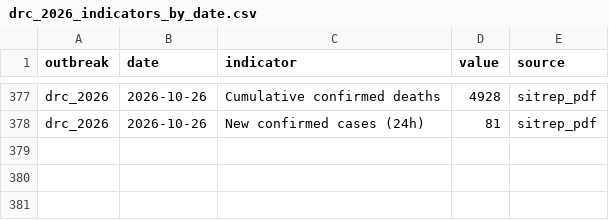
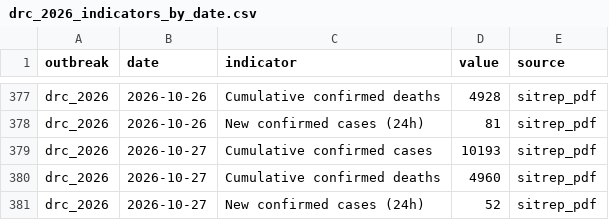
Before and after one commit to ONEcampaign/ebola-2026-outbreak, a CSV file: data/processed/drc_2026_indicators_by_date.csv, drawn as a sheet; only a part is shown, gaps mark what is left out.

```diff
--- a/data/processed/drc_2026_indicators_by_date.csv
+++ b/data/processed/drc_2026_indicators_by_date.csv
@@ -378 +378,4 @@ drc_2026,2026-10-26,Cumulative confirmed deaths,4928,sitrep_pdf
 drc_2026,2026-10-26,New confirmed cases (24h),81,sitrep_pdf
+drc_2026,2026-10-27,Cumulative confirmed cases,10193,sitrep_pdf
+drc_2026,2026-10-27,Cumulative confirmed deaths,4960,sitrep_pdf
+drc_2026,2026-10-27,New confirmed cases (24h),52,sitrep_pdf
```
Also changed, not shown: data/output/2026_outbreak_country_summary.csv, data/output/2026_outbreak_drc_cases_by_province.csv, 5 other files.
